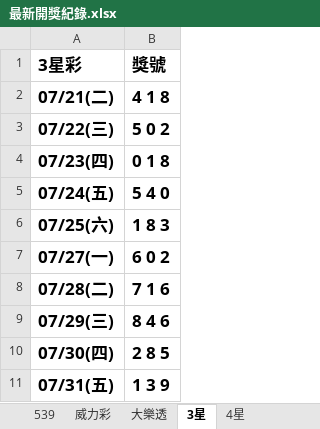
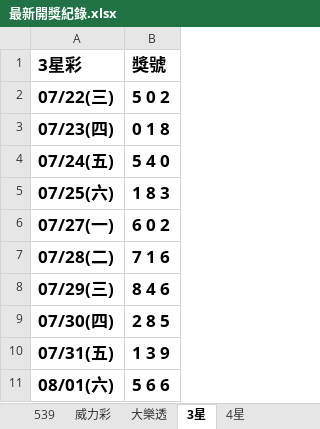
Before and after one commit to Tony-1943/taiwan-lottery, an Excel workbook: 最新開獎紀錄.xlsx, sheet 3星, drawn as a sheet; values as stored, in another font and other column widths than the file's, no borders; table styles not drawn; removed rows and columns are numbered as before the commit, all else as after; the diff names each change by its address in the sheet, - before the commit and + after, or states it on an @@ line.

```diff
--- a/最新開獎紀錄.xlsx (sheet 3星)
+++ b/最新開獎紀錄.xlsx (sheet 3星)
-row 2: 07/21(二) | 4 1 8
+row 11: 08/01(六) | 5 6 6
```
Also changed, not shown: sheet 4星, 2 other files.
